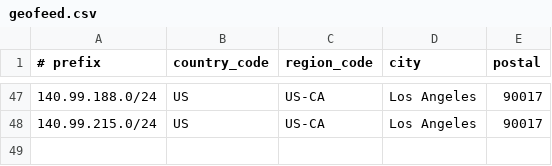
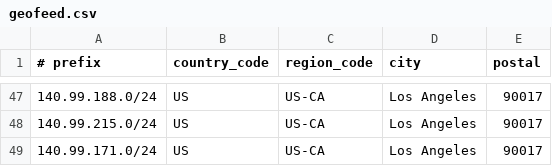
Before and after one commit to lpellegr/geofeed, a CSV file: geofeed.csv, drawn as a sheet; only a part is shown, gaps mark what is left out; the diff names each change by its address in the sheet, - before the commit and + after, or states it on an @@ line.

Commit message:
Update geofeed.csv

```diff
--- a/geofeed.csv
+++ b/geofeed.csv
+row 49: 140.99.171.0/24 | US | US-CA | Los Angeles | 90017
```
